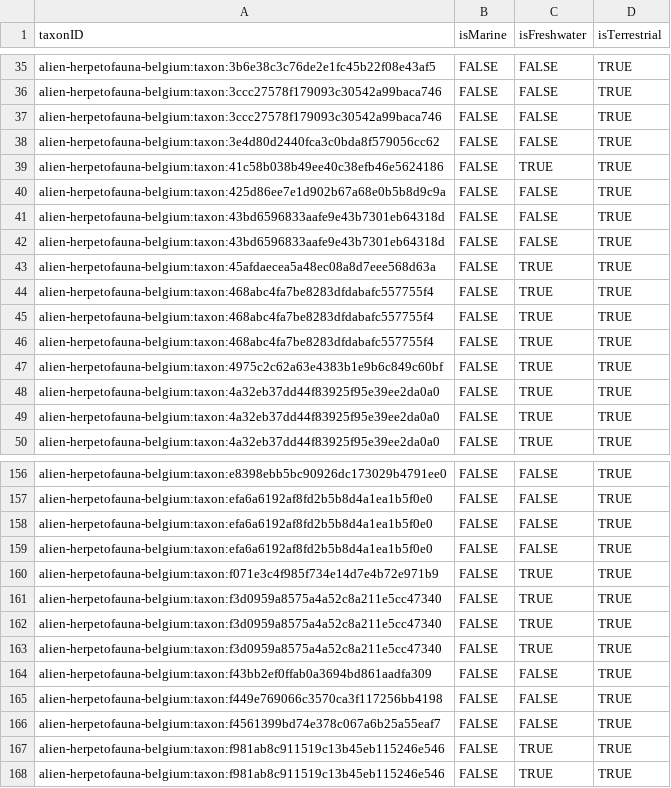
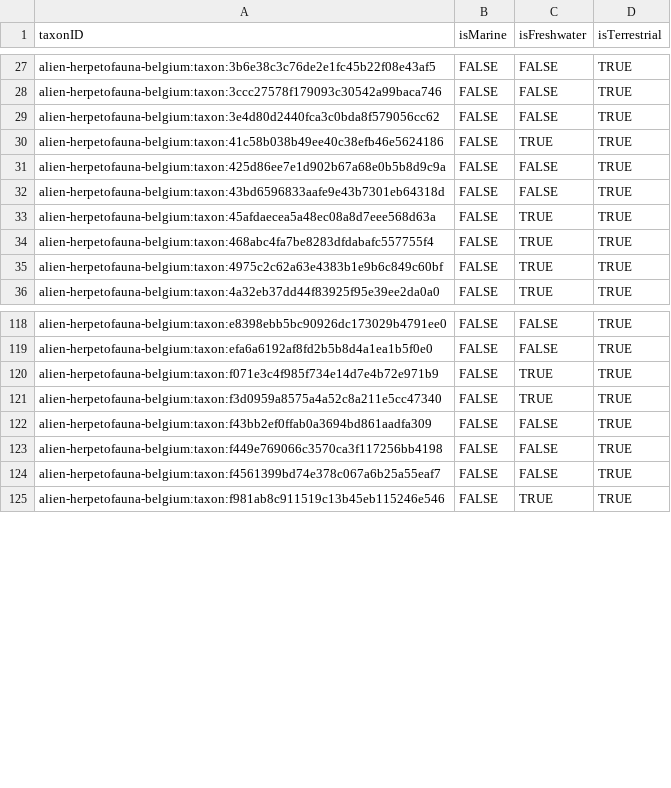
Before and after one commit to trias-project/alien-herpetofauna-belgium, a CSV file: data/processed/speciesprofile.csv, drawn as a sheet; only a part is shown, gaps mark what is left out; the diff covers the shown part only.

```diff
--- a/data/processed/speciesprofile.csv
+++ b/data/processed/speciesprofile.csv
@@ -36,3 +28,2 @@ alien-herpetofauna-belgium:taxon:3b6e38c3c76de2e1fc45b22f08e43af5,FALSE,FALSE,TR
 alien-herpetofauna-belgium:taxon:3ccc27578f179093c30542a99baca746,FALSE,FALSE,TRUE
-alien-herpetofauna-belgium:taxon:3ccc27578f179093c30542a99baca746,FALSE,FALSE,TRUE
 alien-herpetofauna-belgium:taxon:3e4d80d2440fca3c0bda8f579056cc62,FALSE,FALSE,TRUE
@@ -41,10 +32,5 @@ alien-herpetofauna-belgium:taxon:425d86ee7e1d902b67a68e0b5b8d9c9a,FALSE,FALSE,TR
 alien-herpetofauna-belgium:taxon:43bd6596833aafe9e43b7301eb64318d,FALSE,FALSE,TRUE
-alien-herpetofauna-belgium:taxon:43bd6596833aafe9e43b7301eb64318d,FALSE,FALSE,TRUE
 alien-herpetofauna-belgium:taxon:45afdaecea5a48ec08a8d7eee568d63a,FALSE,TRUE,TRUE
 alien-herpetofauna-belgium:taxon:468abc4fa7be8283dfdabafc557755f4,FALSE,TRUE,TRUE
-alien-herpetofauna-belgium:taxon:468abc4fa7be8283dfdabafc557755f4,FALSE,TRUE,TRUE
-alien-herpetofauna-belgium:taxon:468abc4fa7be8283dfdabafc557755f4,FALSE,TRUE,TRUE
 alien-herpetofauna-belgium:taxon:4975c2c62a63e4383b1e9b6c849c60bf,FALSE,TRUE,TRUE
-alien-herpetofauna-belgium:taxon:4a32eb37dd44f83925f95e39ee2da0a0,FALSE,TRUE,TRUE
-alien-herpetofauna-belgium:taxon:4a32eb37dd44f83925f95e39ee2da0a0,FALSE,TRUE,TRUE
 alien-herpetofauna-belgium:taxon:4a32eb37dd44f83925f95e39ee2da0a0,FALSE,TRUE,TRUE
@@ -157,7 +119,3 @@ alien-herpetofauna-belgium:taxon:e8398ebb5bc90926dc173029b4791ee0,FALSE,FALSE,TR
 alien-herpetofauna-belgium:taxon:efa6a6192af8fd2b5b8d4a1ea1b5f0e0,FALSE,FALSE,TRUE
-alien-herpetofauna-belgium:taxon:efa6a6192af8fd2b5b8d4a1ea1b5f0e0,FALSE,FALSE,TRUE
-alien-herpetofauna-belgium:taxon:efa6a6192af8fd2b5b8d4a1ea1b5f0e0,FALSE,FALSE,TRUE
 alien-herpetofauna-belgium:taxon:f071e3c4f985f734e14d7e4b72e971b9,FALSE,TRUE,TRUE
-alien-herpetofauna-belgium:taxon:f3d0959a8575a4a52c8a211e5cc47340,FALSE,TRUE,TRUE
-alien-herpetofauna-belgium:taxon:f3d0959a8575a4a52c8a211e5cc47340,FALSE,TRUE,TRUE
 alien-herpetofauna-belgium:taxon:f3d0959a8575a4a52c8a211e5cc47340,FALSE,TRUE,TRUE
@@ -166,3 +124,2 @@ alien-herpetofauna-belgium:taxon:f449e769066c3570ca3f117256bb4198,FALSE,FALSE,TR
 alien-herpetofauna-belgium:taxon:f4561399bd74e378c067a6b25a55eaf7,FALSE,FALSE,TRUE
-alien-herpetofauna-belgium:taxon:f981ab8c911519c13b45eb115246e546,FALSE,TRUE,TRUE
 alien-herpetofauna-belgium:taxon:f981ab8c911519c13b45eb115246e546,FALSE,TRUE,TRUE
```
Also changed, not shown: 32 removed rows elsewhere in this file, 1 other file.
